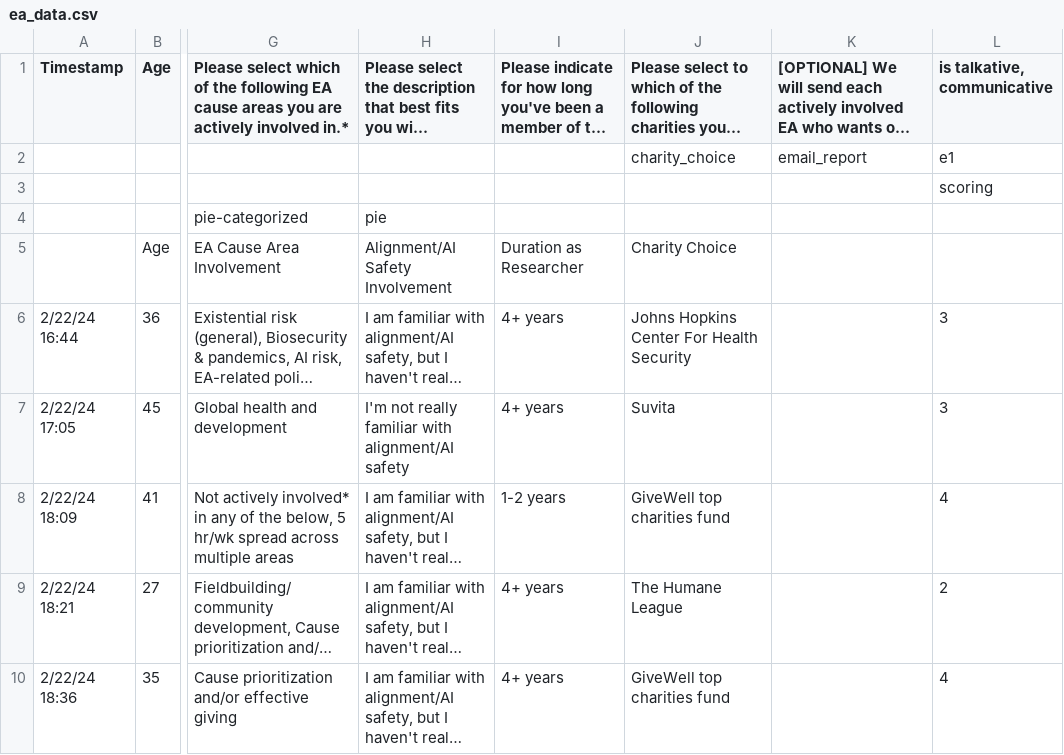
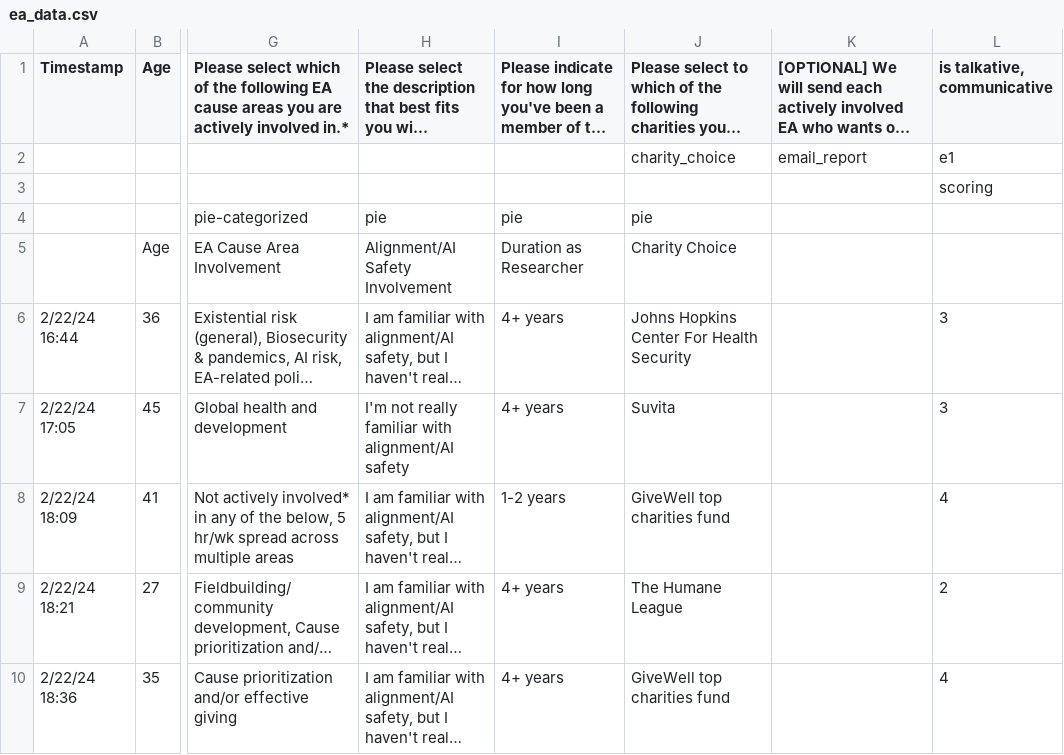
Before and after one commit to agencyenterprise/alignment-survey-dashboard, a CSV file: ea_data.csv, drawn as a sheet; only a part is shown, gaps mark what is left out; long unchanged cells end in …; the diff names each change by its address in the sheet, - before the commit and + after, or states it on an @@ line.

Commit message:
Make duration as researcher a pie chart

```diff
--- a/ea_data.csv
+++ b/ea_data.csv
-I4: (empty)
+I4: pie
-J4: (empty)
+J4: pie
```
